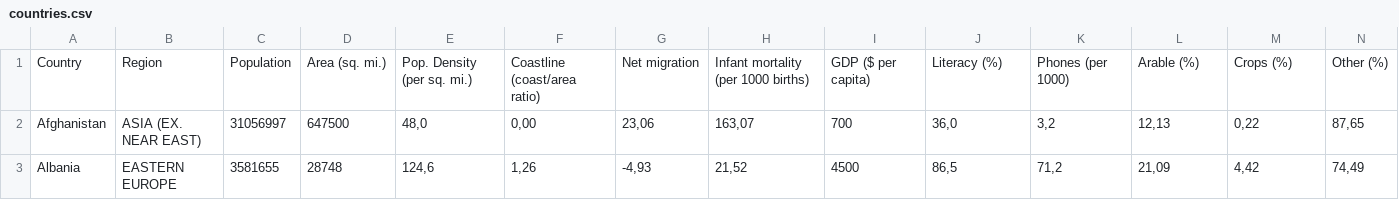
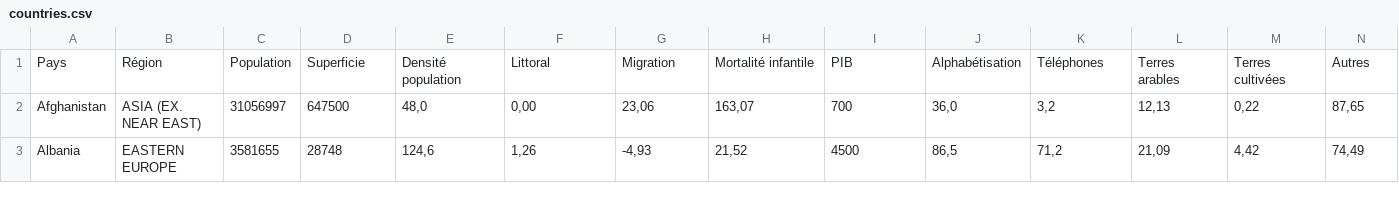
Before and after one commit to themathsdude/modelisation-statistique, a CSV file: countries.csv, drawn as a sheet; only a part is shown; removed rows and columns are numbered as before the commit, all else as after; rows hold the shown columns only; the diff names each change by its address in the sheet, - before the commit and + after, or states it on an @@ line.

```diff
--- a/countries.csv
+++ b/countries.csv
-row 1: Country | Region | Population | Area (sq. mi.) | Pop. Density (per sq. mi.) | Coastline (coast/area ratio) | Net migration | Infant mortality (per 1000 births) | GDP ($ per capita) | Literacy (%) | Phones (per 1000) | Arable (%) | Crops (%) | Other (%)
+row 1: Pays | Région | Population | Superficie | Densité population | Littoral | Migration | Mortalité infantile | PIB | Alphabétisation | Téléphones | Terres arables | Terres cultivées | Autres
```
Also changed, not shown: 4 other files.
